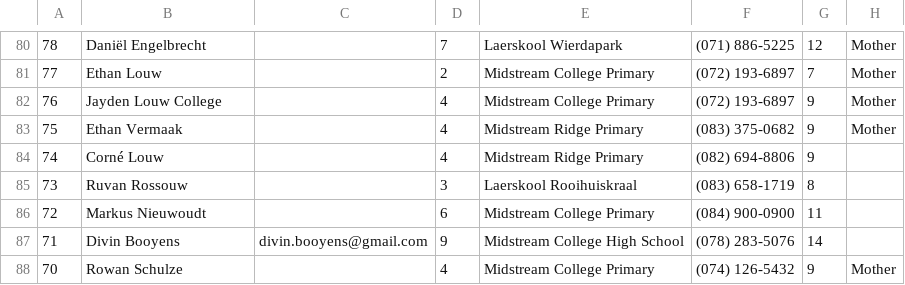
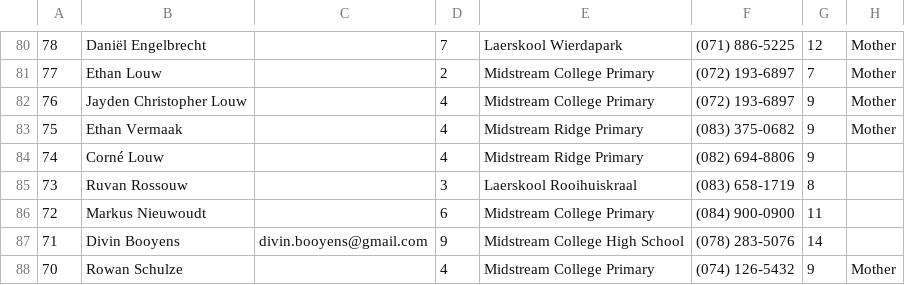
Before and after one commit to CharlSquash/SquashSyncV2, a CSV file: registrations.csv, drawn as a sheet; only a part is shown, gaps mark what is left out; the diff names each change by its address in the sheet, - before the commit and + after, or states it on an @@ line.

Commit message:
Registration update, names like louw

```diff
--- a/registrations.csv
+++ b/registrations.csv
-B82: Jayden Louw College
+B82: Jayden Christopher Louw
```
